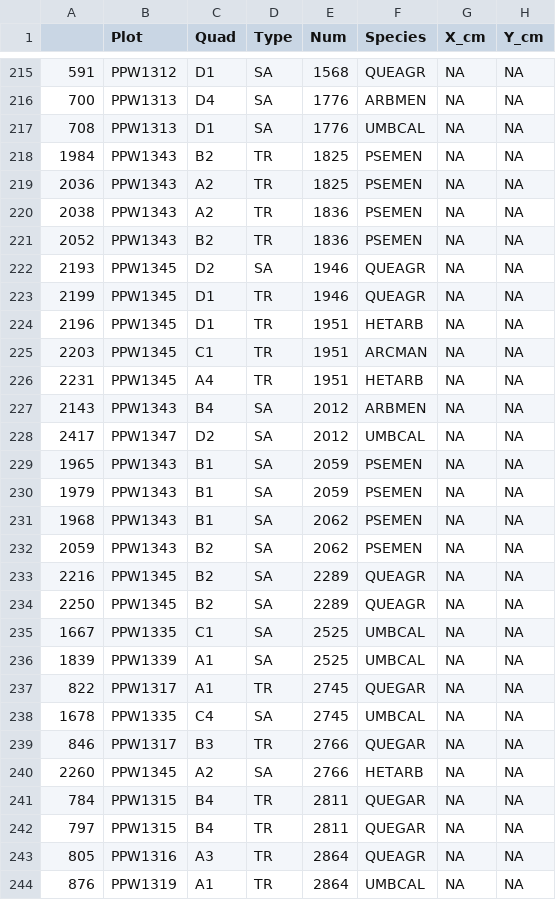
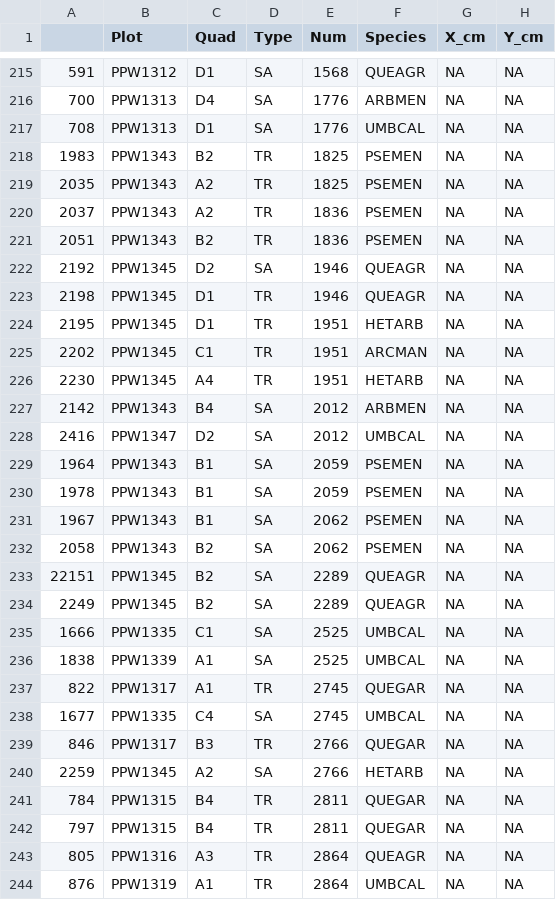
Before and after one commit to mkozanitas/ppw_working, a CSV file: data/duplicates.csv, drawn as a sheet; only a part is shown, gaps mark what is left out; the diff covers the shown part only; the diff names each change by its address in the sheet, - before the commit and + after, or states it on an @@ line.

```diff
--- a/data/duplicates.csv
+++ b/data/duplicates.csv
-A218: 1984
+A218: 1983
-A219: 2036
+A219: 2035
-A220: 2038
+A220: 2037
-A221: 2052
+A221: 2051
-A222: 2193
+A222: 2192
-A223: 2199
+A223: 2198
-A224: 2196
+A224: 2195
-A225: 2203
+A225: 2202
-A226: 2231
+A226: 2230
-A227: 2143
+A227: 2142
-A228: 2417
+A228: 2416
-A229: 1965
+A229: 1964
-A230: 1979
+A230: 1978
-A231: 1968
+A231: 1967
-A232: 2059
+A232: 2058
-A233: 2216
+A233: 22151
-A234: 2250
+A234: 2249
-A235: 1667
+A235: 1666
-A236: 1839
+A236: 1838
-A238: 1678
+A238: 1677
-A240: 2260
+A240: 2259
```
Also changed, not shown: 2 removed rows and 24 edited cells elsewhere in this file, data/bSprout-NAs.csv, data/mult-plots-species.csv, 8 other files.
